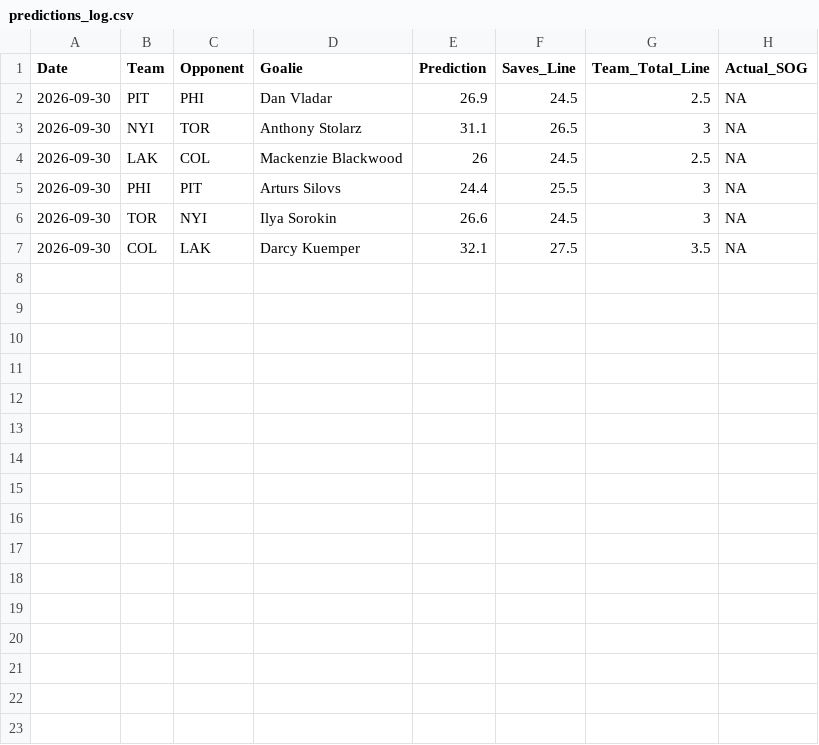
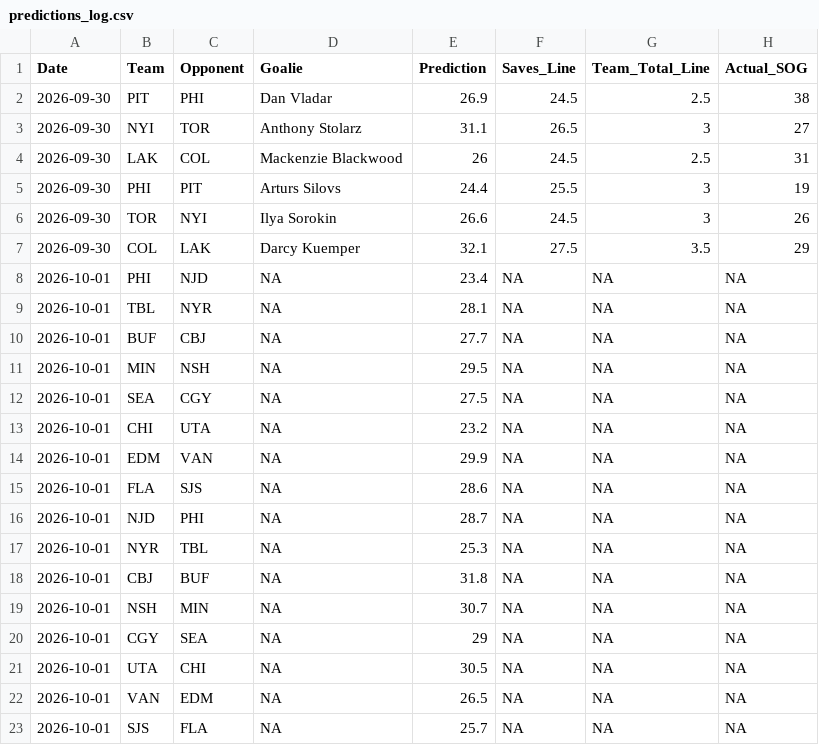
Before and after one commit to rysohn/nhl-sog-model, a CSV file: predictions_log.csv, drawn as a sheet.

```diff
--- a/predictions_log.csv
+++ b/predictions_log.csv
@@ -1,7 +1,23 @@
 Date,Team,Opponent,Goalie,Prediction,Saves_Line,Team_Total_Line,Actual_SOG
-2026-09-30,PIT,PHI,Dan Vladar,26.9,24.5,2.5,NA
-2026-09-30,NYI,TOR,Anthony Stolarz,31.1,26.5,3,NA
-2026-09-30,LAK,COL,Mackenzie Blackwood,26,24.5,2.5,NA
-2026-09-30,PHI,PIT,Arturs Silovs,24.4,25.5,3,NA
-2026-09-30,TOR,NYI,Ilya Sorokin,26.6,24.5,3,NA
-2026-09-30,COL,LAK,Darcy Kuemper,32.1,27.5,3.5,NA
+2026-09-30,PIT,PHI,Dan Vladar,26.9,24.5,2.5,38
+2026-09-30,NYI,TOR,Anthony Stolarz,31.1,26.5,3,27
+2026-09-30,LAK,COL,Mackenzie Blackwood,26,24.5,2.5,31
+2026-09-30,PHI,PIT,Arturs Silovs,24.4,25.5,3,19
+2026-09-30,TOR,NYI,Ilya Sorokin,26.6,24.5,3,26
+2026-09-30,COL,LAK,Darcy Kuemper,32.1,27.5,3.5,29
+2026-10-01,PHI,NJD,NA,23.4,NA,NA,NA
+2026-10-01,TBL,NYR,NA,28.1,NA,NA,NA
+2026-10-01,BUF,CBJ,NA,27.7,NA,NA,NA
+2026-10-01,MIN,NSH,NA,29.5,NA,NA,NA
+2026-10-01,SEA,CGY,NA,27.5,NA,NA,NA
+2026-10-01,CHI,UTA,NA,23.2,NA,NA,NA
+2026-10-01,EDM,VAN,NA,29.9,NA,NA,NA
+2026-10-01,FLA,SJS,NA,28.6,NA,NA,NA
+2026-10-01,NJD,PHI,NA,28.7,NA,NA,NA
+2026-10-01,NYR,TBL,NA,25.3,NA,NA,NA
+2026-10-01,CBJ,BUF,NA,31.8,NA,NA,NA
+2026-10-01,NSH,MIN,NA,30.7,NA,NA,NA
+2026-10-01,CGY,SEA,NA,29,NA,NA,NA
+2026-10-01,UTA,CHI,NA,30.5,NA,NA,NA
+2026-10-01,VAN,EDM,NA,26.5,NA,NA,NA
+2026-10-01,SJS,FLA,NA,25.7,NA,NA,NA
```
Also changed, not shown: 2 other files.
